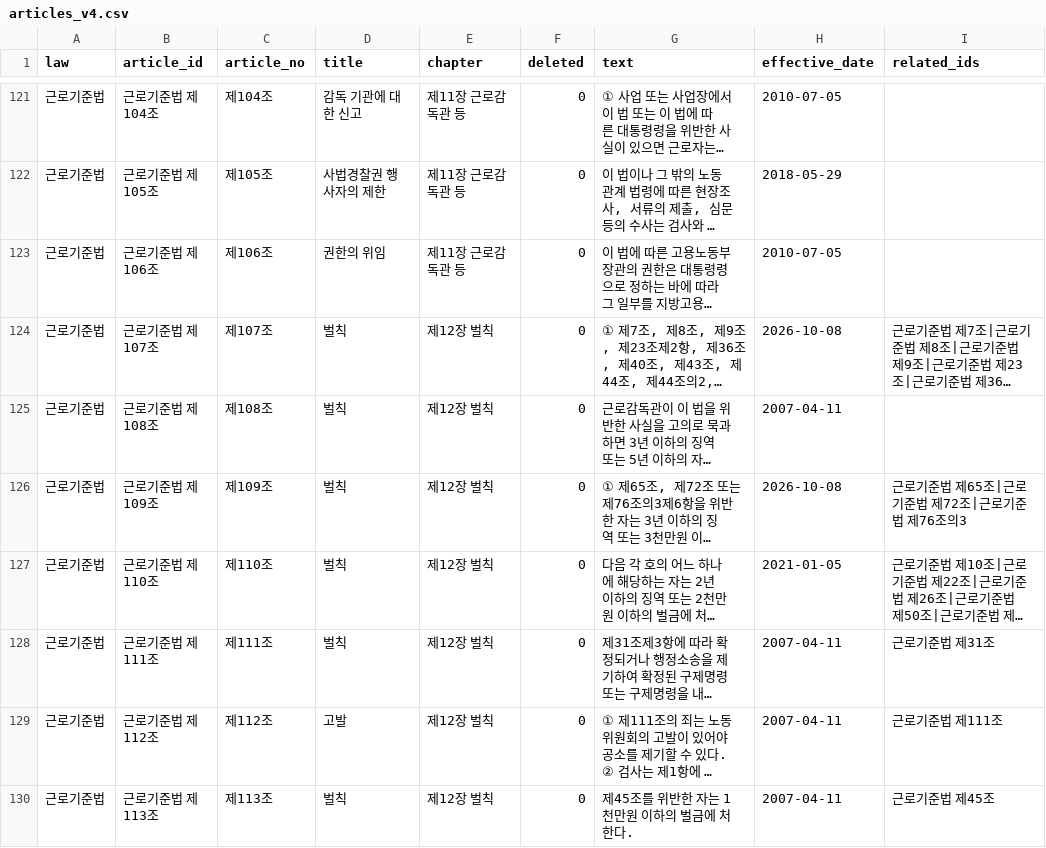
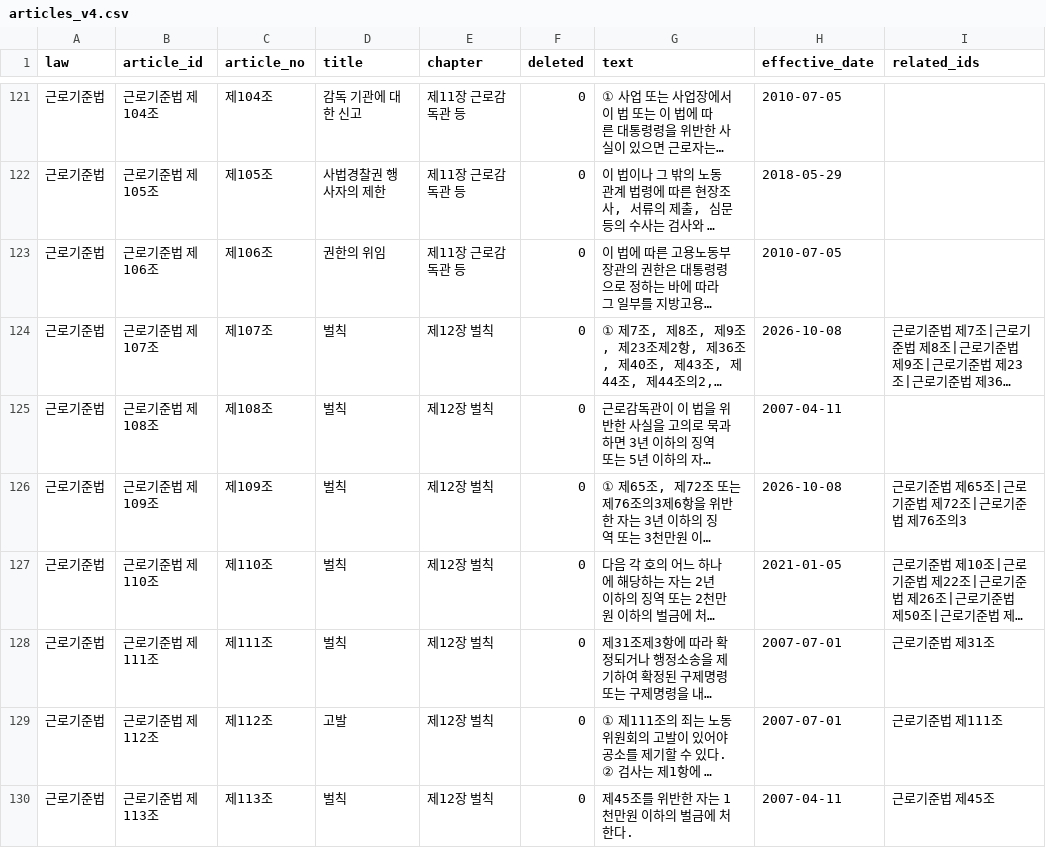
Before and after one commit to bhsong/lawbot, a CSV file: data/v4/articles_v4.csv, drawn as a sheet; only a part is shown, gaps mark what is left out; long unchanged cells end in …; the diff covers the shown part only; the diff names each change by its address in the sheet, - before the commit and + after, or states it on an @@ line.

```diff
--- a/data/v4/articles_v4.csv
+++ b/data/v4/articles_v4.csv
-H128:H129 (effective_date): 2007-04-11
+H128:H129 (effective_date): 2007-07-01
```
Also changed, not shown: 17 edited cells elsewhere in this file, data/v4/law_articles_v4_decree.csv, 5 other files.
